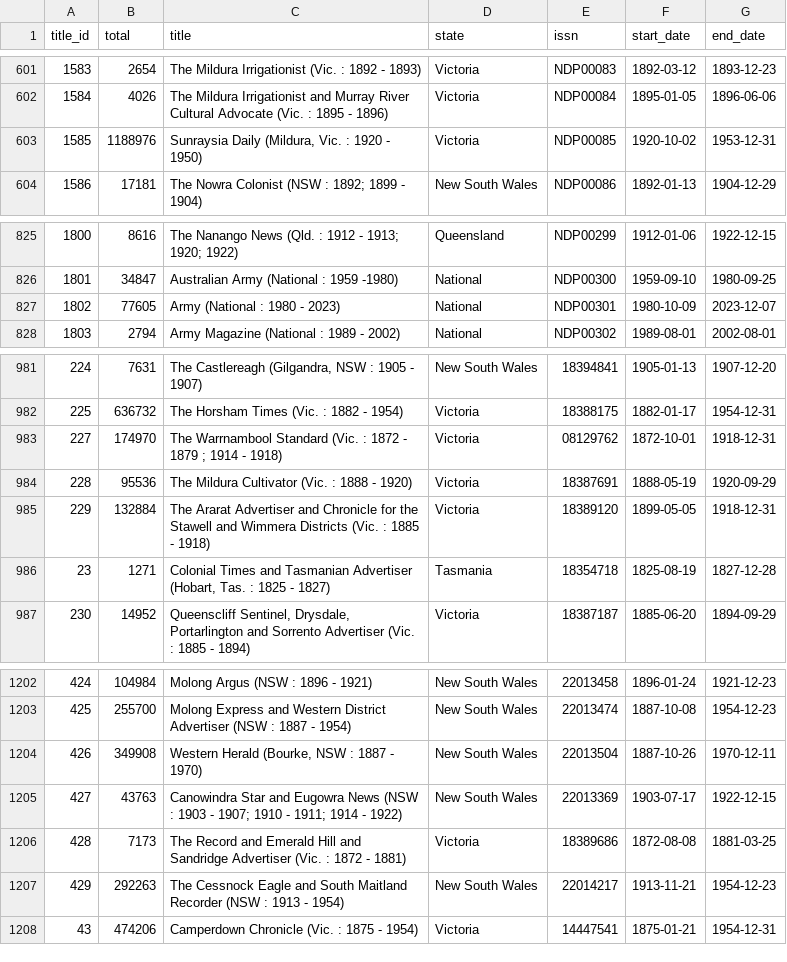
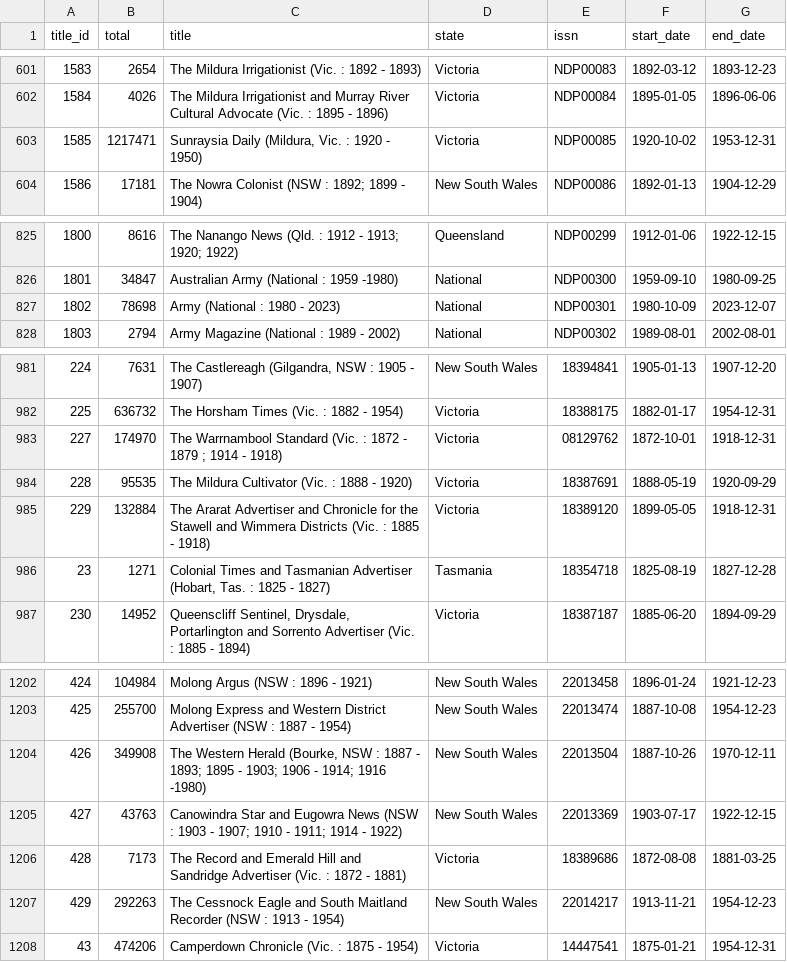
Before and after one commit to wragge/trove-newspaper-totals, a CSV file: data/total_articles_by_newspaper.csv, drawn as a sheet; only a part is shown, gaps mark what is left out.

```diff
--- a/data/total_articles_by_newspaper.csv
+++ b/data/total_articles_by_newspaper.csv
@@ -602,3 +602,3 @@ title_id,total,title,state,issn,start_date,end_date
 1584,4026,The Mildura Irrigationist and Murray River Cultural Advocate (Vic. : 1895 - 1896),Victoria,NDP00084,1895-01-05,1896-06-06
-1585,1188976,"Sunraysia Daily (Mildura, Vic. : 1920 - 1950)",Victoria,NDP00085,1920-10-02,1953-12-31
+1585,1217471,"Sunraysia Daily (Mildura, Vic. : 1920 - 1950)",Victoria,NDP00085,1920-10-02,1953-12-31
 1586,17181,The Nowra Colonist (NSW : 1892; 1899 - 1904),New South Wales,NDP00086,1892-01-13,1904-12-29
@@ -826,3 +826,3 @@ title_id,total,title,state,issn,start_date,end_date
 1801,34847,Australian Army (National : 1959 -1980),National,NDP00300,1959-09-10,1980-09-25
-1802,77605,Army (National : 1980 - 2023),National,NDP00301,1980-10-09,2023-12-07
+1802,78698,Army (National : 1980 - 2023),National,NDP00301,1980-10-09,2023-12-07
 1803,2794,Army Magazine (National : 1989 - 2002),National,NDP00302,1989-08-01,2002-08-01
@@ -983,3 +983,3 @@ title_id,total,title,state,issn,start_date,end_date
 227,174970,The Warrnambool Standard (Vic. : 1872 - 1879 ; 1914 - 1918),Victoria,08129762,1872-10-01,1918-12-31
-228,95536,The Mildura Cultivator (Vic. : 1888 - 1920),Victoria,18387691,1888-05-19,1920-09-29
+228,95535,The Mildura Cultivator (Vic. : 1888 - 1920),Victoria,18387691,1888-05-19,1920-09-29
 229,132884,The Ararat Advertiser and Chronicle for the Stawell and Wimmera Districts (Vic. : 1885 - 1918),Victoria,18389120,1899-05-05,1918-12-31
@@ -1203,3 +1203,3 @@ title_id,total,title,state,issn,start_date,end_date
 425,255700,Molong Express and Western District Advertiser (NSW : 1887 - 1954),New South Wales,22013474,1887-10-08,1954-12-23
-426,349908,"Western Herald (Bourke, NSW : 1887 - 1970)",New South Wales,22013504,1887-10-26,1970-12-11
+426,349908,"The Western Herald (Bourke, NSW : 1887 - 1893; 1895 - 1903; 1906 - 1914; 1916 -1980)",New South Wales,22013504,1887-10-26,1970-12-11
 427,43763,Canowindra Star and Eugowra News (NSW : 1903 - 1907; 1910 - 1911; 1914 - 1922),New South Wales,22013369,1903-07-17,1922-12-15
```
Also changed, not shown: data/total_articles_by_category.csv, data/total_articles_by_year.csv, 2 other files.
